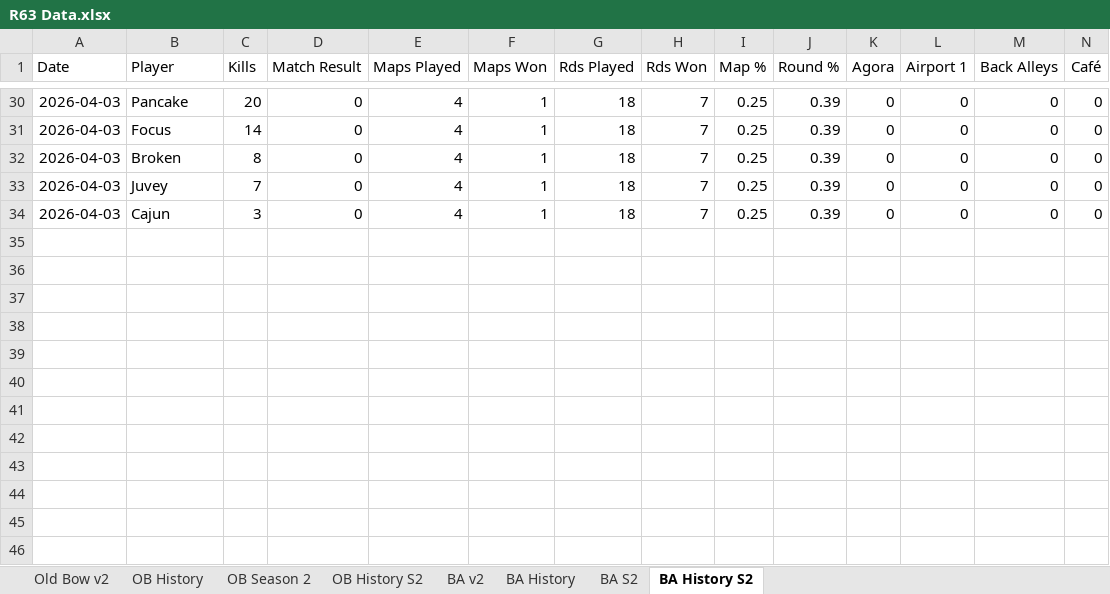
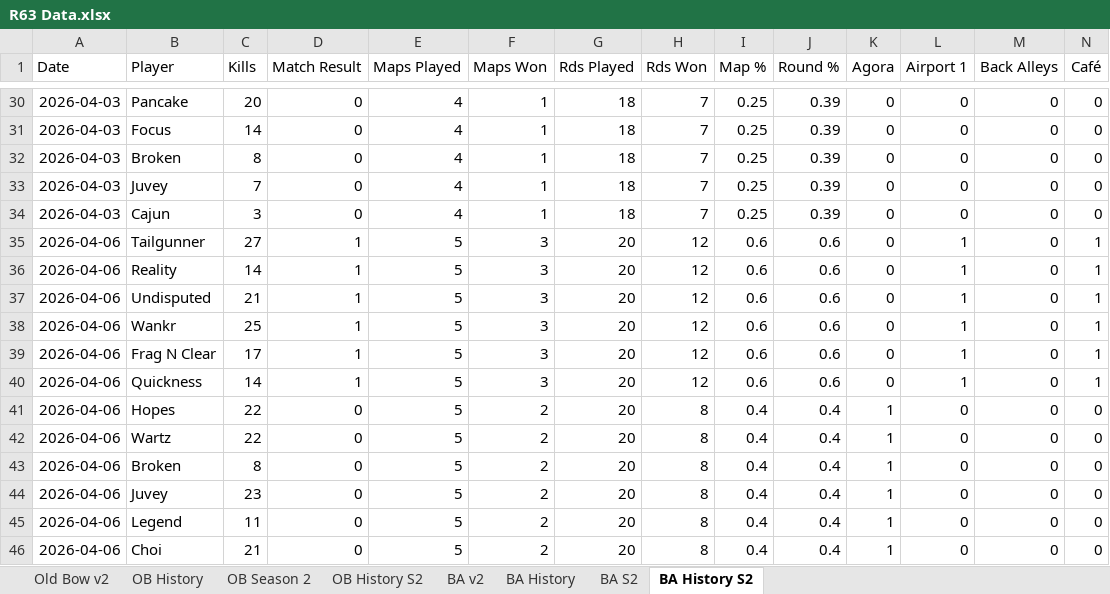
Before and after one commit to brettjmiller8-cpu/r63-stats, an Excel workbook: R63 Data.xlsx, sheet BA History S2, drawn as a sheet; only a part is shown, gaps mark what is left out; values as stored, in another font and other column widths than the file's, no borders; rows hold the shown columns only; the diff names each change by its address in the sheet, - before the commit and + after, or states it on an @@ line.

```diff
--- a/R63 Data.xlsx (sheet BA History S2)
+++ b/R63 Data.xlsx (sheet BA History S2)
+row 35: 2026-04-06 | Tailgunner | 27 | 1 | 5 | 3 | 20 | 12 | 0.6 | 0.6 | 0 | 1 | 0 | 1
+row 36: 2026-04-06 | Reality | 14 | 1 | 5 | 3 | 20 | 12 | 0.6 | 0.6 | 0 | 1 | 0 | 1
+row 37: 2026-04-06 | Undisputed | 21 | 1 | 5 | 3 | 20 | 12 | 0.6 | 0.6 | 0 | 1 | 0 | 1
+row 38: 2026-04-06 | Wankr | 25 | 1 | 5 | 3 | 20 | 12 | 0.6 | 0.6 | 0 | 1 | 0 | 1
+row 39: 2026-04-06 | Frag N Clear | 17 | 1 | 5 | 3 | 20 | 12 | 0.6 | 0.6 | 0 | 1 | 0 | 1
+row 40: 2026-04-06 | Quickness | 14 | 1 | 5 | 3 | 20 | 12 | 0.6 | 0.6 | 0 | 1 | 0 | 1
+row 41: 2026-04-06 | Hopes | 22 | 0 | 5 | 2 | 20 | 8 | 0.4 | 0.4 | 1 | 0 | 0 | 0
+row 42: 2026-04-06 | Wartz | 22 | 0 | 5 | 2 | 20 | 8 | 0.4 | 0.4 | 1 | 0 | 0 | 0
+row 43: 2026-04-06 | Broken | 8 | 0 | 5 | 2 | 20 | 8 | 0.4 | 0.4 | 1 | 0 | 0 | 0
+row 44: 2026-04-06 | Juvey | 23 | 0 | 5 | 2 | 20 | 8 | 0.4 | 0.4 | 1 | 0 | 0 | 0
+row 45: 2026-04-06 | Legend | 11 | 0 | 5 | 2 | 20 | 8 | 0.4 | 0.4 | 1 | 0 | 0 | 0
+row 46: 2026-04-06 | Choi | 21 | 0 | 5 | 2 | 20 | 8 | 0.4 | 0.4 | 1 | 0 | 0 | 0
```
Also changed, not shown: sheet BA History, sheet BA S2, sheet BA v2, 2 other files.
